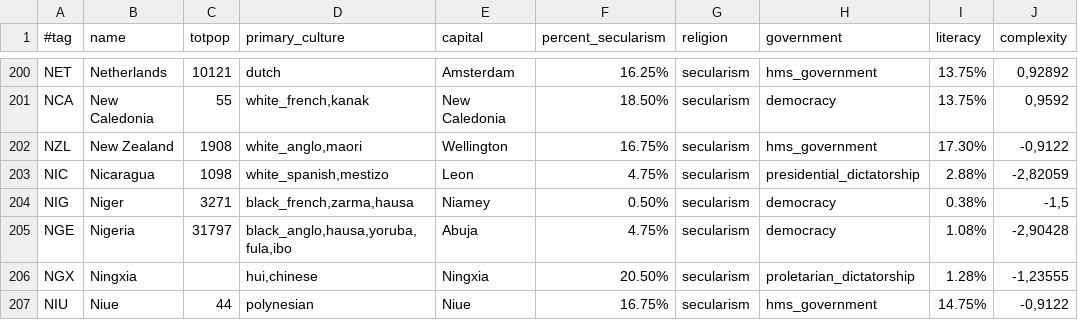
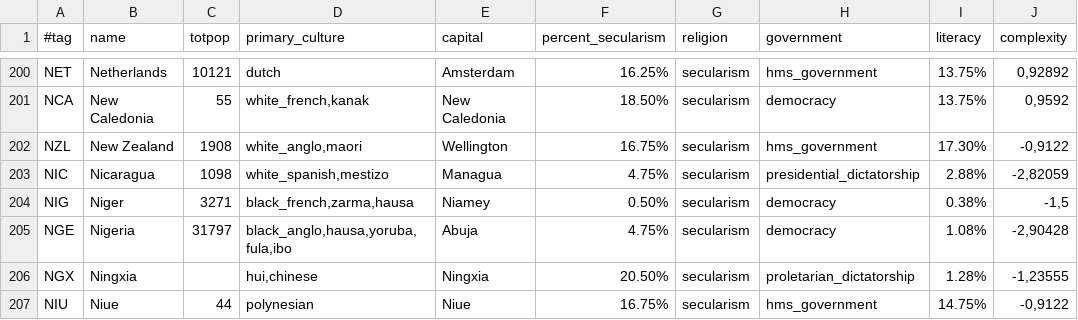
Before and after one commit to simsulla/nwomod, a CSV file: NWO/doc/common_countries_1946.csv, drawn as a sheet; only a part is shown, gaps mark what is left out; the diff names each change by its address in the sheet, - before the commit and + after, or states it on an @@ line.

Commit message:
#8. Nicaragua's capital should be 2197.

```diff
--- a/NWO/doc/common_countries_1946.csv
+++ b/NWO/doc/common_countries_1946.csv
-E203 (capital): Leon
+E203 (capital): Managua
```
Also changed, not shown: NWO/doc/common_countries_1992.csv, 3 other files.
